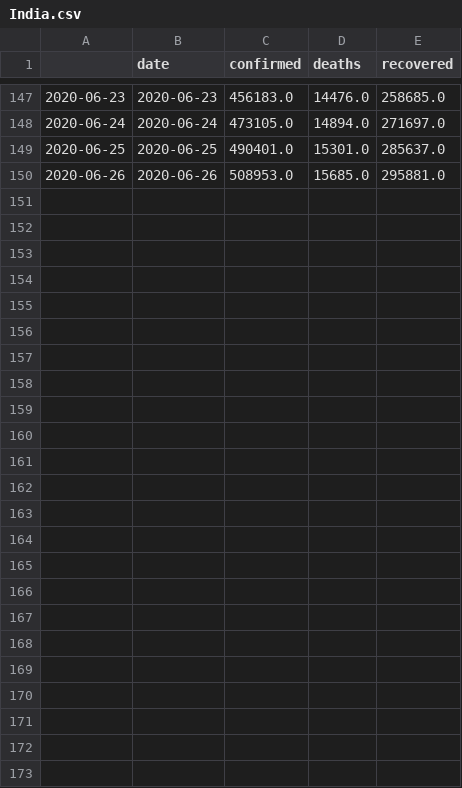
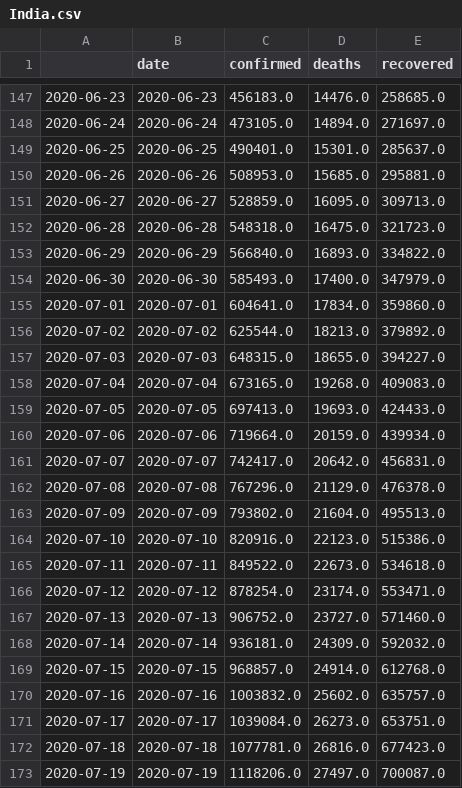
Before and after one commit to jayanti-prasad/Covid-19, a CSV file: current/India.csv, drawn as a sheet; only a part is shown, gaps mark what is left out; the diff names each change by its address in the sheet, - before the commit and + after, or states it on an @@ line.

```diff
--- a/current/India.csv
+++ b/current/India.csv
+row 151: 2020-06-27 | 2020-06-27 | 528859.0 | 16095.0 | 309713.0
+row 152: 2020-06-28 | 2020-06-28 | 548318.0 | 16475.0 | 321723.0
+row 153: 2020-06-29 | 2020-06-29 | 566840.0 | 16893.0 | 334822.0
+row 154: 2020-06-30 | 2020-06-30 | 585493.0 | 17400.0 | 347979.0
+row 155: 2020-07-01 | 2020-07-01 | 604641.0 | 17834.0 | 359860.0
+row 156: 2020-07-02 | 2020-07-02 | 625544.0 | 18213.0 | 379892.0
+row 157: 2020-07-03 | 2020-07-03 | 648315.0 | 18655.0 | 394227.0
+row 158: 2020-07-04 | 2020-07-04 | 673165.0 | 19268.0 | 409083.0
+row 159: 2020-07-05 | 2020-07-05 | 697413.0 | 19693.0 | 424433.0
+row 160: 2020-07-06 | 2020-07-06 | 719664.0 | 20159.0 | 439934.0
+row 161: 2020-07-07 | 2020-07-07 | 742417.0 | 20642.0 | 456831.0
+row 162: 2020-07-08 | 2020-07-08 | 767296.0 | 21129.0 | 476378.0
+row 163: 2020-07-09 | 2020-07-09 | 793802.0 | 21604.0 | 495513.0
+row 164: 2020-07-10 | 2020-07-10 | 820916.0 | 22123.0 | 515386.0
+row 165: 2020-07-11 | 2020-07-11 | 849522.0 | 22673.0 | 534618.0
+row 166: 2020-07-12 | 2020-07-12 | 878254.0 | 23174.0 | 553471.0
+row 167: 2020-07-13 | 2020-07-13 | 906752.0 | 23727.0 | 571460.0
+row 168: 2020-07-14 | 2020-07-14 | 936181.0 | 24309.0 | 592032.0
+row 169: 2020-07-15 | 2020-07-15 | 968857.0 | 24914.0 | 612768.0
+row 170: 2020-07-16 | 2020-07-16 | 1003832.0 | 25602.0 | 635757.0
+row 171: 2020-07-17 | 2020-07-17 | 1039084.0 | 26273.0 | 653751.0
+row 172: 2020-07-18 | 2020-07-18 | 1077781.0 | 26816.0 | 677423.0
+row 173: 2020-07-19 | 2020-07-19 | 1118206.0 | 27497.0 | 700087.0
```
Also changed, not shown: current/top_countries.csv, 8 other files.
